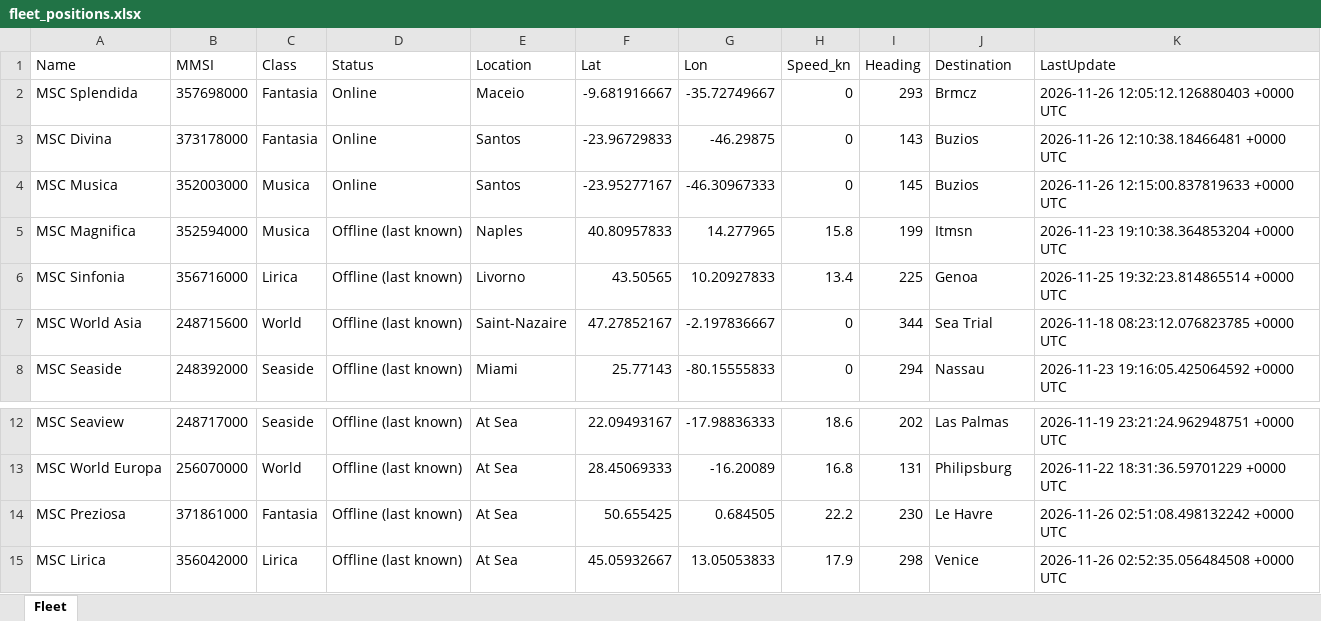
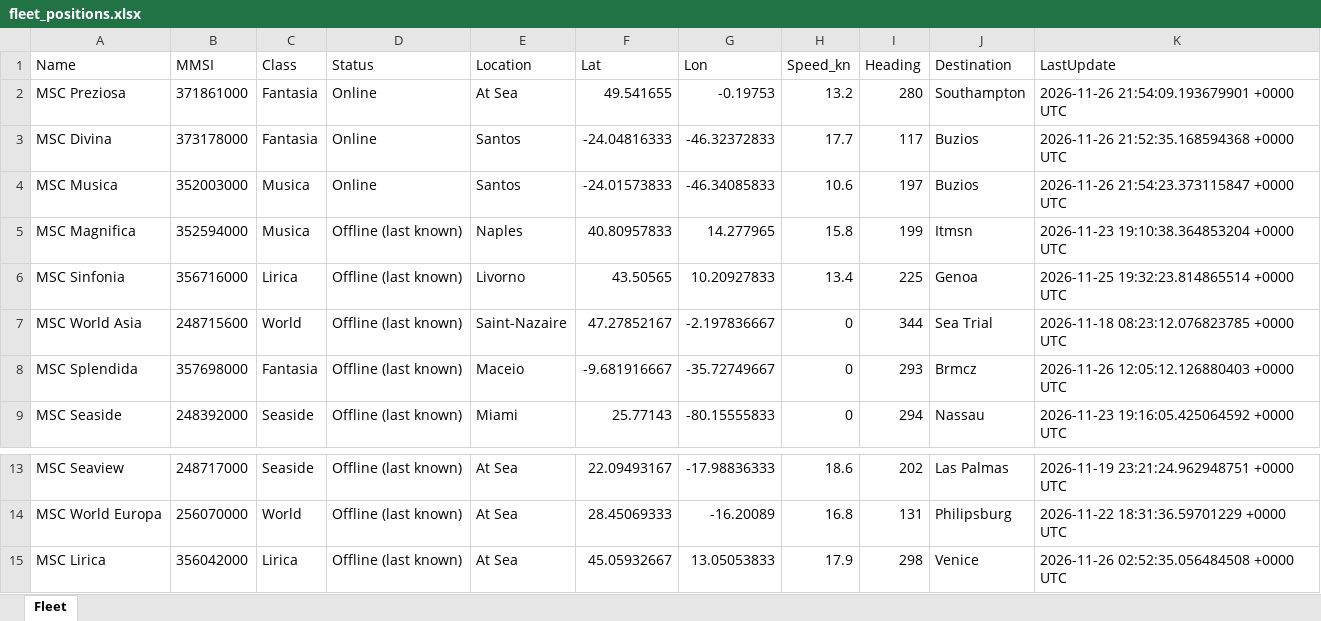
Before and after one commit to danggiulia17/MSC-EXPLORA-fleet-tracker, an Excel workbook: fleet_positions.xlsx, sheet Fleet, drawn as a sheet; only a part is shown, gaps mark what is left out; values as stored, in another font and other column widths than the file's, no borders; removed rows and columns are numbered as before the commit, all else as after; the diff names each change by its address in the sheet, - before the commit and + after, or states it on an @@ line.

```diff
--- a/fleet_positions.xlsx (sheet Fleet)
+++ b/fleet_positions.xlsx (sheet Fleet)
-row 2: MSC Splendida | 357698000 | Fantasia | Online | Maceio | -9.681916667 | -35.72749667 | 0 | 293 | Brmcz | 2026-11-26 12:05:12.126880403 +0000 UTC
+row 2: MSC Preziosa | 371861000 | Fantasia | Online | At Sea | 49.541655 | -0.19753 | 13.2 | 280 | Southampton | 2026-11-26 21:54:09.193679901 +0000 UTC
-F3 (Lat): -23.96729833
+F3 (Lat): -24.04816333
-G3 (Lon): -46.29875
+G3 (Lon): -46.32372833
-H3 (Speed_kn): 0
+H3 (Speed_kn): 17.7
-I3 (Heading): 143
+I3 (Heading): 117
-K3 (LastUpdate): 2026-11-26 12:10:38.18466481 +0000 UTC
+K3 (LastUpdate): 2026-11-26 21:52:35.168594368 +0000 UTC
-F4 (Lat): -23.95277167
+F4 (Lat): -24.01573833
-G4 (Lon): -46.30967333
+G4 (Lon): -46.34085833
-H4 (Speed_kn): 0
+H4 (Speed_kn): 10.6
-I4 (Heading): 145
+I4 (Heading): 197
-K4 (LastUpdate): 2026-11-26 12:15:00.837819633 +0000 UTC
+K4 (LastUpdate): 2026-11-26 21:54:23.373115847 +0000 UTC
+row 8: MSC Splendida | 357698000 | Fantasia | Offline (last known) | Maceio | -9.681916667 | -35.72749667 | 0 | 293 | Brmcz | 2026-11-26 12:05:12.126880403 +0000 UTC
-row 14: MSC Preziosa | 371861000 | Fantasia | Offline (last known) | At Sea | 50.655425 | 0.684505 | 22.2 | 230 | Le Havre | 2026-11-26 02:51:08.498132242 +0000 UTC
```
Also changed, not shown: 2 other files.
